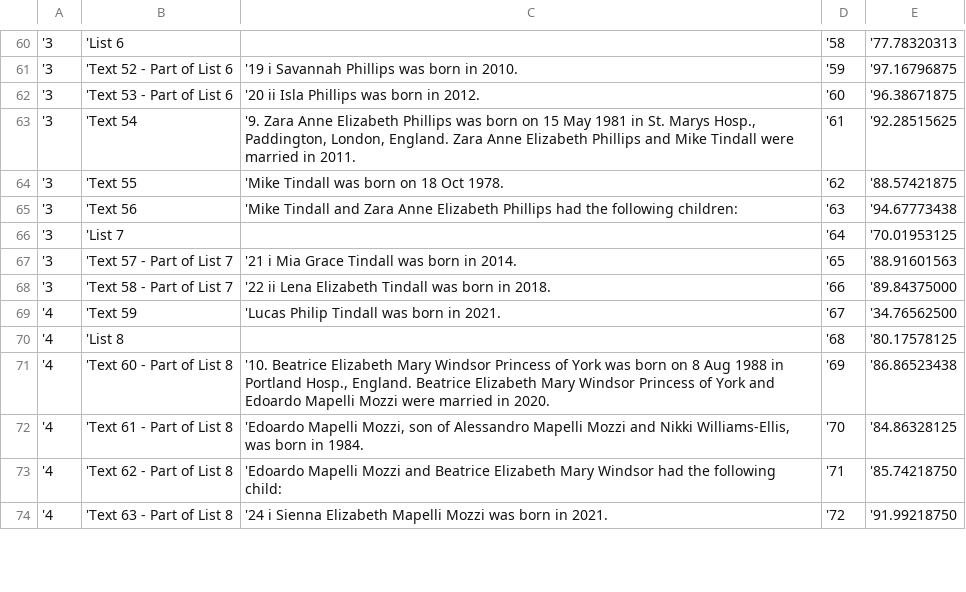
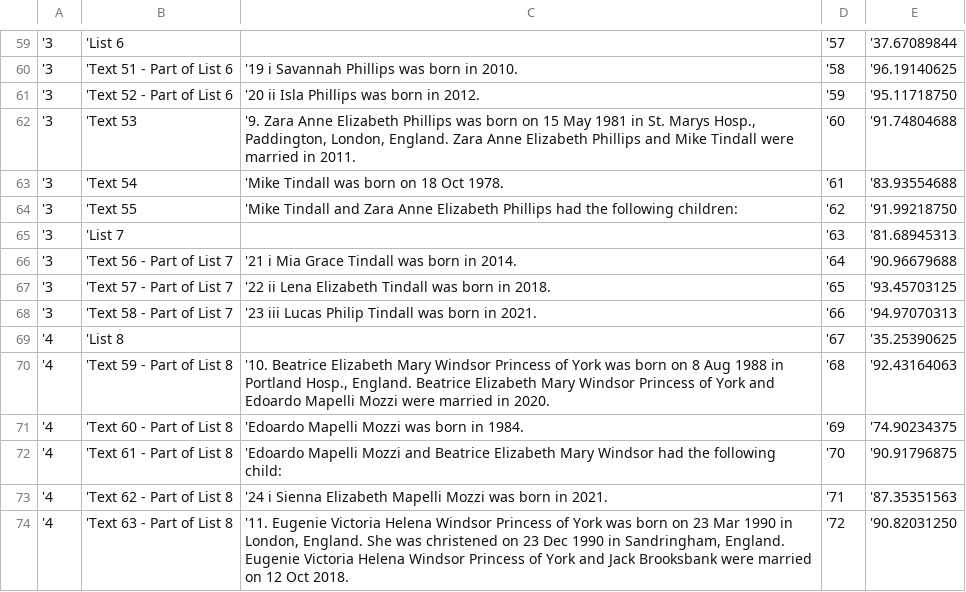
Before and after one commit to johnandrea/ngsq2gedcom, a CSV file: examples/royals-ngsq.layout.csv, drawn as a sheet; only a part is shown, gaps mark what is left out; the diff covers the shown part only.

```diff
--- a/examples/royals-ngsq.layout.csv
+++ b/examples/royals-ngsq.layout.csv
@@ -60,15 +59,16 @@
-'3,'List 6,"",'58,'77.78320313
-'3,'Text 52 - Part of List 6,"'19 i Savannah Phillips was born in 2010.",'59,'97.16796875
-'3,'Text 53 - Part of List 6,"'20 ii Isla Phillips was born in 2012.",'60,'96.38671875
-'3,'Text 54,"'9. Zara Anne Elizabeth Phillips was born on 15 May 1981 in St. Marys Hosp., Paddington, London, England. Zara Anne Elizabeth Phillips and Mike Tindall were married in 2011.",'61,'92.28515625
-'3,'Text 55,"'Mike Tindall was born on 18 Oct 1978.",'62,'88.57421875
-'3,'Text 56,"'Mike Tindall and Zara Anne Elizabeth Phillips had the following children:",'63,'94.67773438
-'3,'List 7,"",'64,'70.01953125
-'3,'Text 57 - Part of List 7,"'21 i Mia Grace Tindall was born in 2014.",'65,'88.91601563
-'3,'Text 58 - Part of List 7,"'22 ii Lena Elizabeth Tindall was born in 2018.",'66,'89.84375000
-'4,'Text 59,"'Lucas Philip Tindall was born in 2021.",'67,'34.76562500
-'4,'List 8,"",'68,'80.17578125
-'4,'Text 60 - Part of List 8,"'10. Beatrice Elizabeth Mary Windsor Princess of York was born on 8 Aug 1988 in Portland Hosp., England. Beatrice Elizabeth Mary Windsor Princess of York and Edoardo Mapelli Mozzi were married in 2020.",'69,'86.86523438
-'4,'Text 61 - Part of List 8,"'Edoardo Mapelli Mozzi, son of Alessandro Mapelli Mozzi and Nikki Williams-Ellis, was born in 1984.",'70,'84.86328125
-'4,'Text 62 - Part of List 8,"'Edoardo Mapelli Mozzi and Beatrice Elizabeth Mary Windsor had the following child:",'71,'85.74218750
-'4,'Text 63 - Part of List 8,"'24 i Sienna Elizabeth Mapelli Mozzi was born in 2021.",'72,'91.99218750
+'3,'List 6,"",'57,'37.67089844
+'3,'Text 51 - Part of List 6,"'19 i Savannah Phillips was born in 2010.",'58,'96.19140625
+'3,'Text 52 - Part of List 6,"'20 ii Isla Phillips was born in 2012.",'59,'95.11718750
+'3,'Text 53,"'9. Zara Anne Elizabeth Phillips was born on 15 May 1981 in St. Marys Hosp., Paddington, London, England. Zara Anne Elizabeth Phillips and Mike Tindall were married in 2011.",'60,'91.74804688
+'3,'Text 54,"'Mike Tindall was born on 18 Oct 1978.",'61,'83.93554688
+'3,'Text 55,"'Mike Tindall and Zara Anne Elizabeth Phillips had the following children:",'62,'91.99218750
+'3,'List 7,"",'63,'81.68945313
+'3,'Text 56 - Part of List 7,"'21 i Mia Grace Tindall was born in 2014.",'64,'90.96679688
+'3,'Text 57 - Part of List 7,"'22 ii Lena Elizabeth Tindall was born in 2018.",'65,'93.45703125
+'3,'Text 58 - Part of List 7,"'23 iii Lucas Philip Tindall was born in 2021.",'66,'94.97070313
+'4,'List 8,"",'67,'35.25390625
+'4,'Text 59 - Part of List 8,"'10. Beatrice Elizabeth Mary Windsor Princess of York was born on 8 Aug 1988 in Portland Hosp., England. Beatrice Elizabeth Mary Windsor Princess of York and Edoardo Mapelli Mozzi were married in 2020.",'68,'92.43164063
+'4,'Text 60 - Part of List 8,"'Edoardo Mapelli Mozzi was born in 1984.",'69,'74.90234375
+'4,'Text 61 - Part of List 8,"'Edoardo Mapelli Mozzi and Beatrice Elizabeth Mary Windsor had the following child:",'70,'90.91796875
+'4,'Text 62 - Part of List 8,"'24 i Sienna Elizabeth Mapelli Mozzi was born in 2021.",'71,'87.35351563
+'4,'Text 63 - Part of List 8,"'11. Eugenie Victoria Helena Windsor Princess of York was born on 23 Mar 1990 in London, England. She was christened on 23 Dec 1990 in Sandringham, England. Eugenie Victoria Helena Windsor Princess of York and Jack Brooksbank were married on 12 Oct 2018.",'72,'90.82031250
```
Also changed, not shown: 2 added rows, 3 removed rows and 59 edited cells elsewhere in this file.
